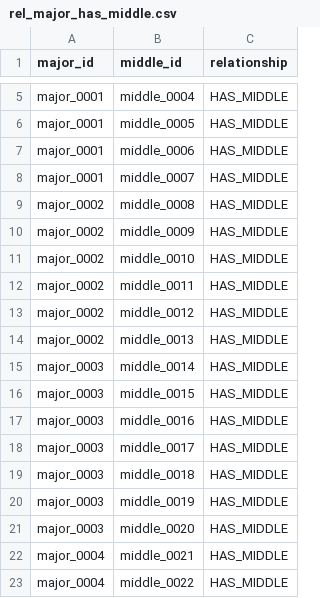
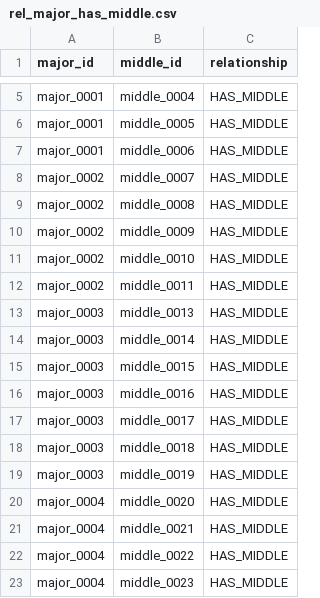
Before and after one commit to SKNETWORKS-FAMILY-AICAMP/SKN27-FINAL-1Team, a CSV file: storage/processed/food_guide/rel_major_has_middle.csv, drawn as a sheet; only a part is shown, gaps mark what is left out; the shorter side is filled out with more unchanged rows.

```diff
--- a/storage/processed/food_guide/rel_major_has_middle.csv
+++ b/storage/processed/food_guide/rel_major_has_middle.csv
@@ -7,3 +7,3 @@ major_0001,middle_0005,HAS_MIDDLE
 major_0001,middle_0006,HAS_MIDDLE
-major_0001,middle_0007,HAS_MIDDLE
+major_0002,middle_0007,HAS_MIDDLE
 major_0002,middle_0008,HAS_MIDDLE
@@ -12,4 +12,3 @@ major_0002,middle_0010,HAS_MIDDLE
 major_0002,middle_0011,HAS_MIDDLE
-major_0002,middle_0012,HAS_MIDDLE
-major_0002,middle_0013,HAS_MIDDLE
+major_0003,middle_0013,HAS_MIDDLE
 major_0003,middle_0014,HAS_MIDDLE
@@ -20,3 +19,3 @@ major_0003,middle_0018,HAS_MIDDLE
 major_0003,middle_0019,HAS_MIDDLE
-major_0003,middle_0020,HAS_MIDDLE
+major_0004,middle_0020,HAS_MIDDLE
 major_0004,middle_0021,HAS_MIDDLE
```
Also changed, not shown: storage/processed/food_guide/nodes_middle_category.csv, storage/processed/food_guide/nodes_source.csv, 15 other files.
